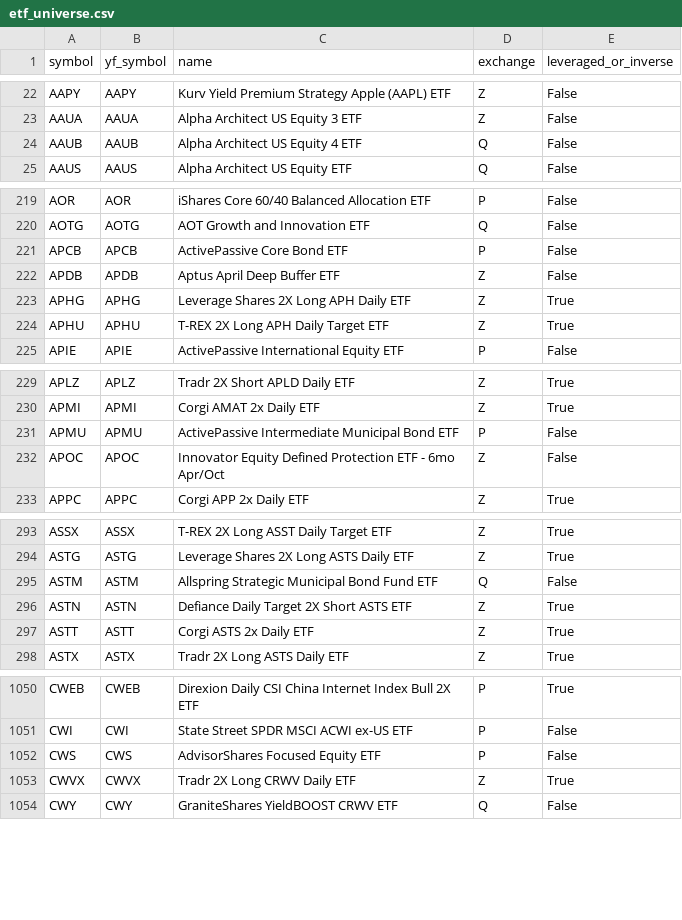
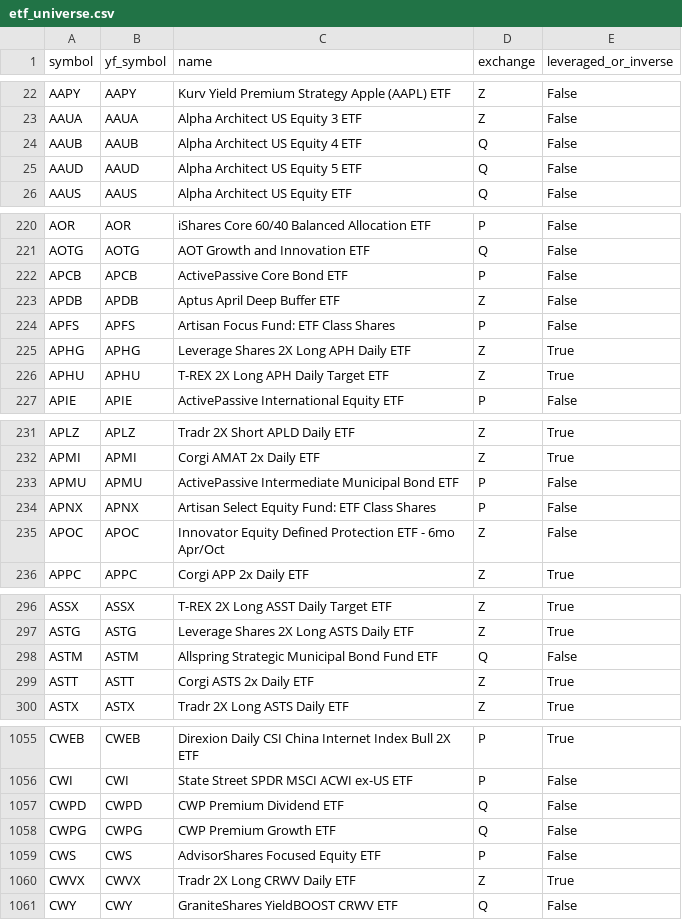
Before and after one commit to imran-gh/etf-analysis, a CSV file: data/etf_universe.csv, drawn as a sheet; only a part is shown, gaps mark what is left out; the diff covers the shown part only.

```diff
--- a/data/etf_universe.csv
+++ b/data/etf_universe.csv
@@ -24,2 +24,3 @@ AAUA,AAUA,Alpha Architect US Equity 3 ETF,Z,False
 AAUB,AAUB,Alpha Architect US Equity 4 ETF,Q,False
+AAUD,AAUD,Alpha Architect US Equity 5 ETF,Q,False
 AAUS,AAUS,Alpha Architect US Equity ETF,Q,False
@@ -222,2 +223,3 @@ APCB,APCB,ActivePassive Core Bond ETF,P,False
 APDB,APDB,Aptus April Deep Buffer ETF,Z,False
+APFS,APFS,Artisan Focus Fund: ETF Class Shares,P,False
 APHG,APHG,Leverage Shares 2X Long APH Daily ETF,Z,True
@@ -231,2 +233,3 @@ APMI,APMI,Corgi AMAT 2x Daily ETF,Z,True
 APMU,APMU,ActivePassive Intermediate Municipal Bond ETF,P,False
+APNX,APNX,Artisan Select Equity Fund: ETF Class Shares,P,False
 APOC,APOC,Innovator Equity Defined Protection ETF - 6mo Apr/Oct,Z,False
@@ -295,3 +298,2 @@ ASTG,ASTG,Leverage Shares 2X Long ASTS Daily ETF,Z,True
 ASTM,ASTM,Allspring Strategic Municipal Bond Fund ETF,Q,False
-ASTN,ASTN,Defiance Daily Target 2X Short ASTS ETF,Z,True
 ASTT,ASTT,Corgi ASTS 2x Daily ETF,Z,True
@@ -1051,2 +1056,4 @@ CWEB,CWEB,Direxion Daily CSI China Internet Index Bull 2X ETF,P,True
 CWI,CWI,State Street SPDR MSCI ACWI ex-US ETF,P,False
+CWPD,CWPD,CWP Premium Dividend ETF,Q,False
+CWPG,CWPG,CWP Premium Growth ETF,Q,False
 CWS,CWS,AdvisorShares Focused Equity ETF,P,False
```
Also changed, not shown: 26 added rows, 4 removed rows and 6 edited cells elsewhere in this file, 2 other files.
